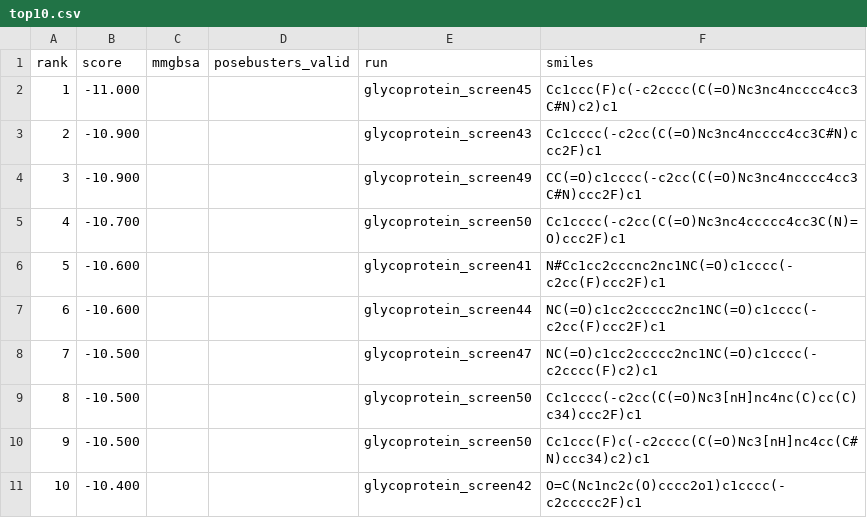
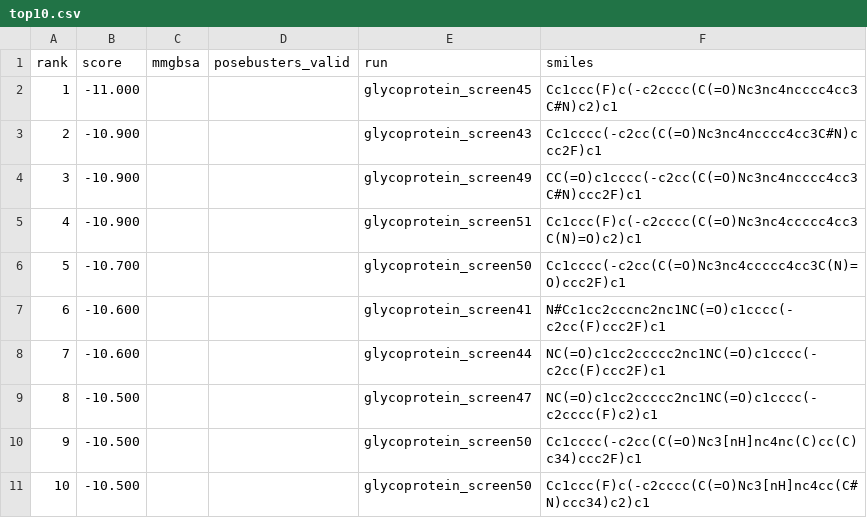
Before and after one commit to rafwiewiora/ebolathon, a CSV file: runs/top10.csv, drawn as a sheet; removed rows and columns are numbered as before the commit, all else as after; the diff names each change by its address in the sheet, - before the commit and + after, or states it on an @@ line.

```diff
--- a/runs/top10.csv
+++ b/runs/top10.csv
+row 5: 4 | -10.900 |  |  | glycoprotein_screen51 | Cc1ccc(F)c(-c2cccc(C(=O)Nc3nc4ccccc4cc3C(N)=O)c2)c1
@@ column A (rank) renumbered between rows 6 and 11 @@
-row 11: 10 | -10.400 |  |  | glycoprotein_screen42 | O=C(Nc1nc2c(O)cccc2o1)c1cccc(-c2ccccc2F)c1
```
Also changed, not shown: 4 other files.
